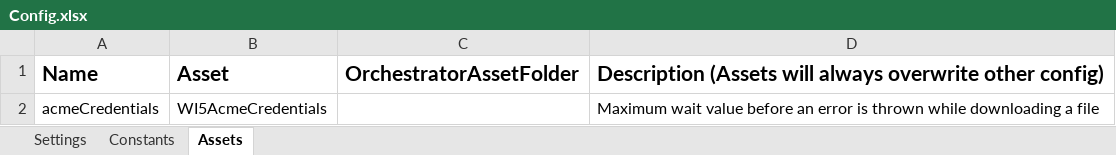
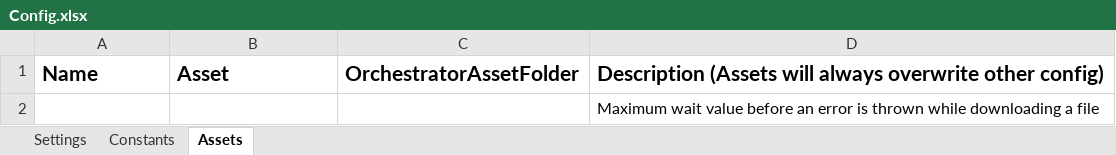
Before and after one commit to IJBardales/uipath_t05_AcmeSystemsWI5, an Excel workbook: Data/Config.xlsx, sheet Assets, drawn as a sheet; values as stored, in another font and other column widths than the file's, no borders; removed rows and columns are numbered as before the commit, all else as after; the diff names each change by its address in the sheet, - before the commit and + after, or states it on an @@ line.

```diff
--- a/Data/Config.xlsx (sheet Assets)
+++ b/Data/Config.xlsx (sheet Assets)
-row 2: acmeCredentials | WI5AcmeCredentials |  | Maximum wait value before an error is thrown while downloading a file
+row 2:  |  |  | Maximum wait value before an error is thrown while downloading a file
```
Also changed, not shown: 1 other file.
